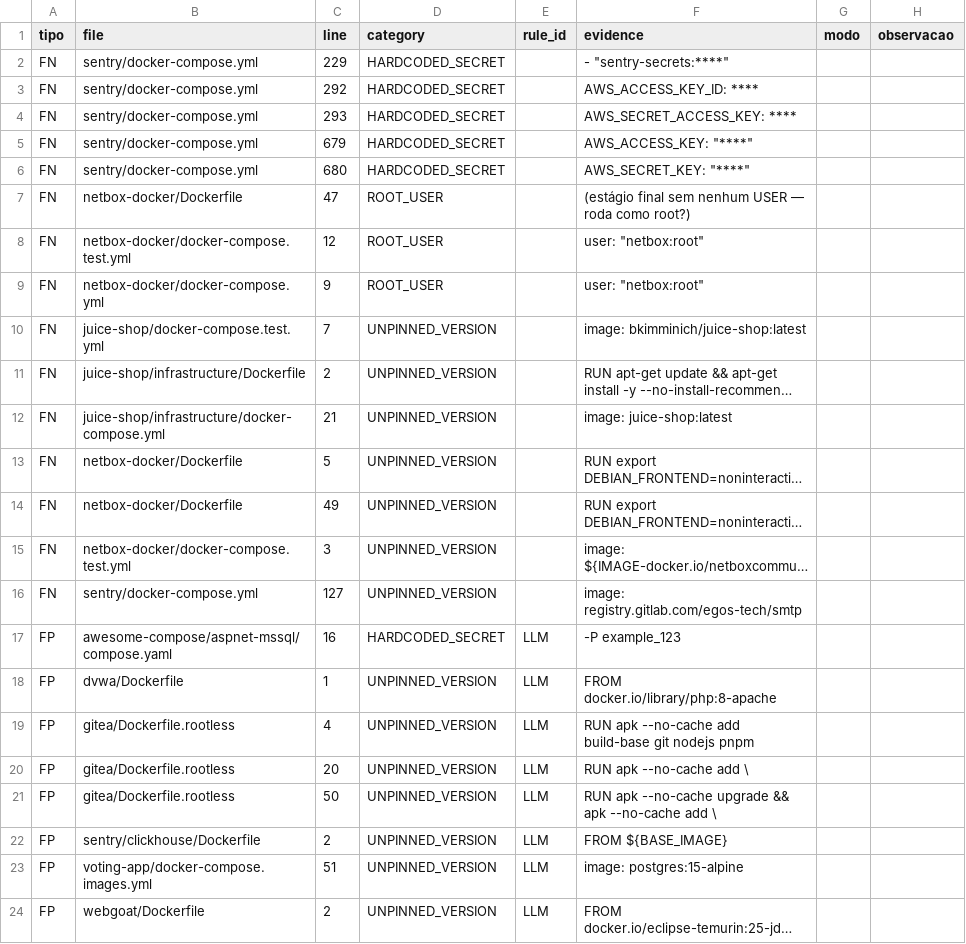
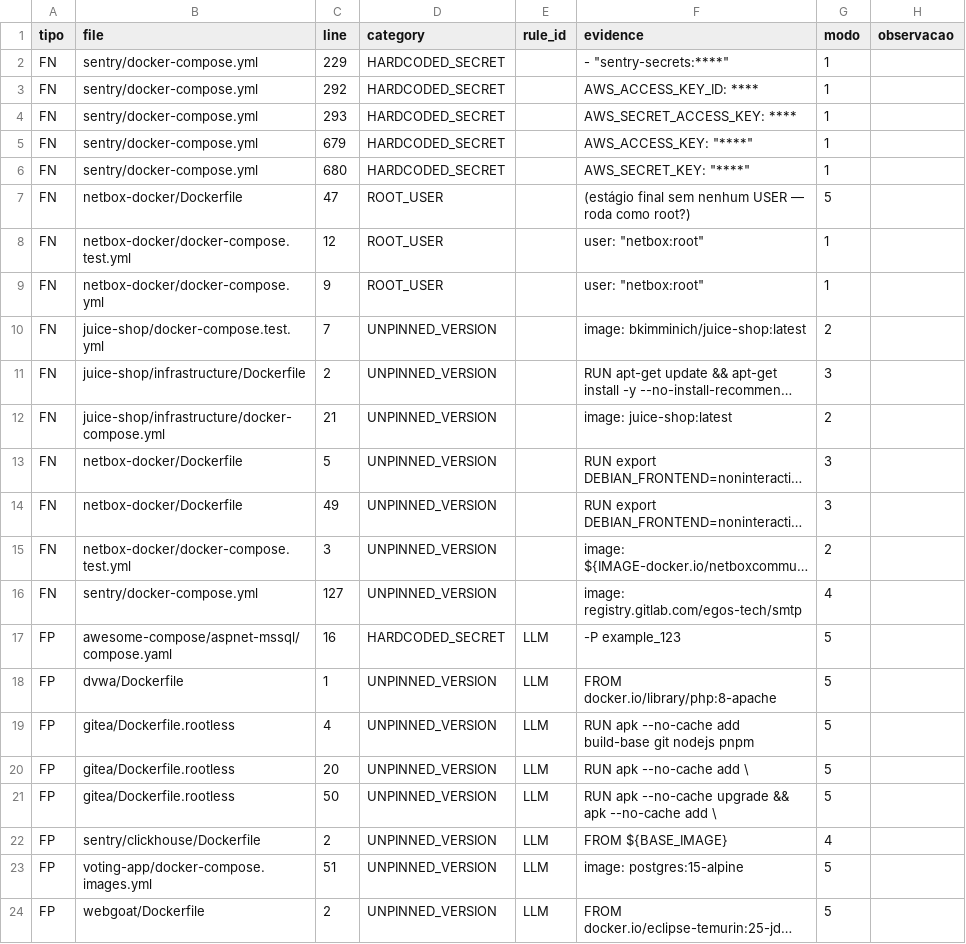
Before and after one commit to giovanapereira8664-cpu/sin451-container-security-benchmark-ou-sin451-devsecops-container-audit, a CSV file: results/erros/teste_IA-grande.csv, drawn as a sheet; long unchanged cells end in …; the diff names each change by its address in the sheet, - before the commit and + after, or states it on an @@ line.

```diff
--- a/results/erros/teste_IA-grande.csv
+++ b/results/erros/teste_IA-grande.csv
-G2:G6 (modo): (empty)
+G2:G6 (modo): 1
-G7 (modo): (empty)
+G7 (modo): 5
-G8:G9 (modo): (empty)
+G8:G9 (modo): 1
-G10 (modo): (empty)
+G10 (modo): 2
-G11 (modo): (empty)
+G11 (modo): 3
-G12 (modo): (empty)
+G12 (modo): 2
-G13:G14 (modo): (empty)
+G13:G14 (modo): 3
-G15 (modo): (empty)
+G15 (modo): 2
-G16 (modo): (empty)
+G16 (modo): 4
-G17:G21 (modo): (empty)
+G17:G21 (modo): 5
-G22 (modo): (empty)
+G22 (modo): 4
-G23:G24 (modo): (empty)
+G23:G24 (modo): 5
```
Also changed, not shown: results/erros/teste_A1.csv, 11 other files.
